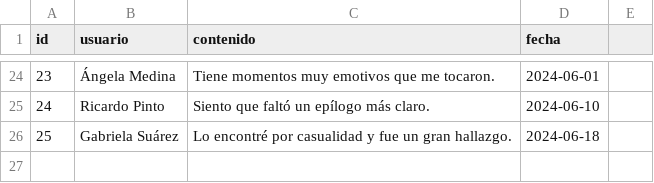
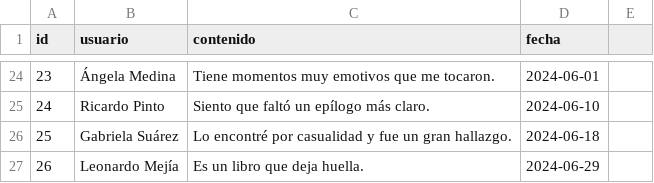
Before and after one commit to SahiraMR/Proyecto_Desarrollo_Software, a CSV file: data/comentarios.csv, drawn as a sheet; only a part is shown, gaps mark what is left out.

Commit message:
coment 26

```diff
--- a/data/comentarios.csv
+++ b/data/comentarios.csv
@@ -26 +26,2 @@ id,usuario,contenido,fecha
 25,Gabriela Suárez,Lo encontré por casualidad y fue un gran hallazgo.,2024-06-18
+26,Leonardo Mejía,Es un libro que deja huella.,2024-06-29
```
